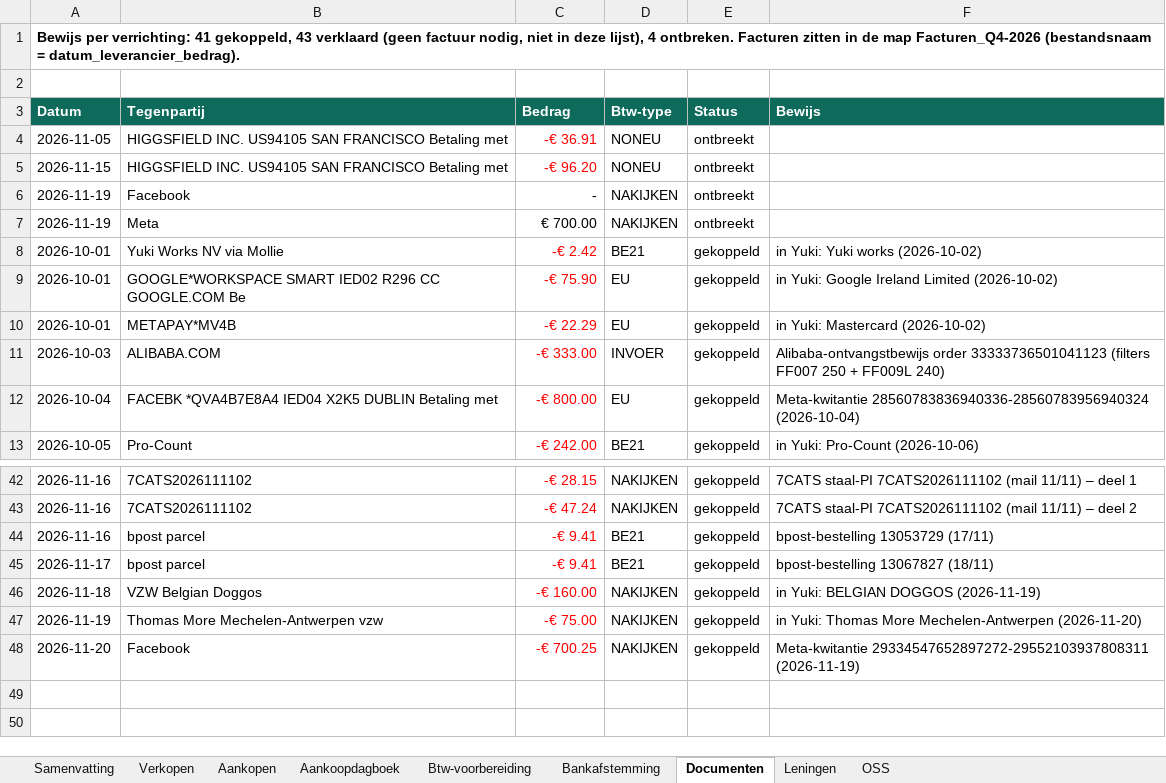
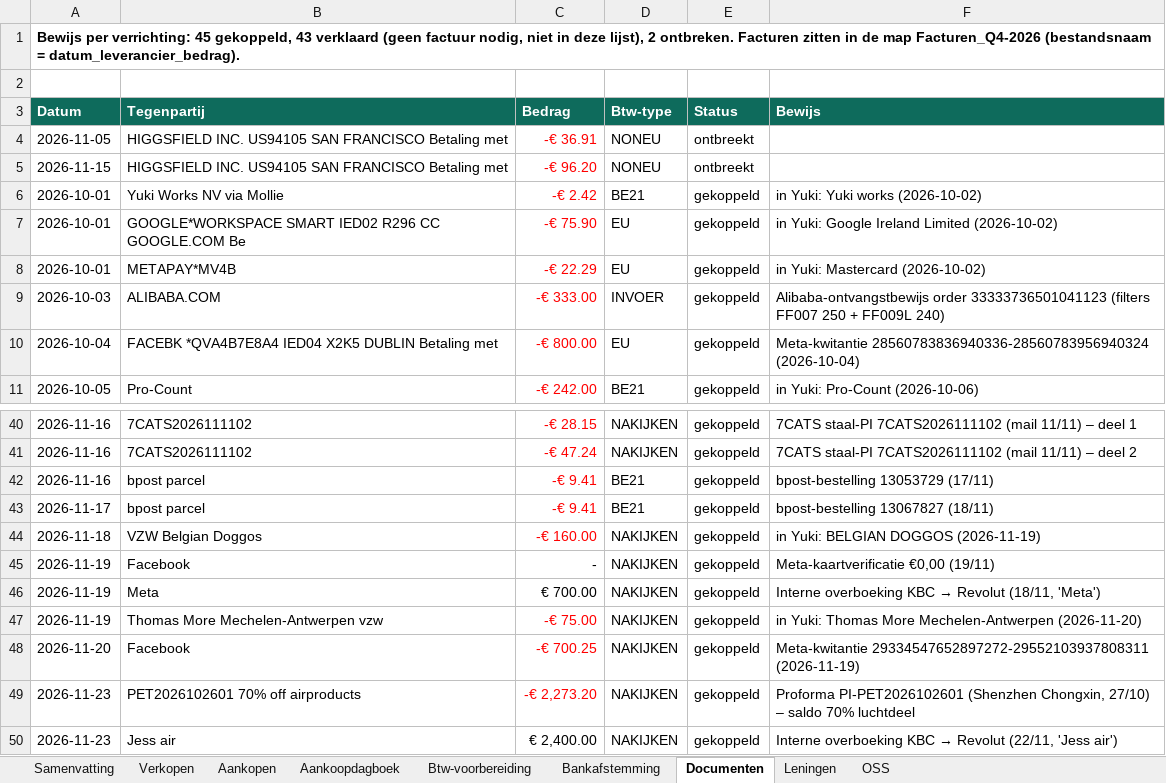
Before and after one commit to henristeyaert4-source/smartpaw-bank, an Excel workbook: boekhouding/rapporten/SmartPaw_Q4-2026.xlsx, sheet Documenten, drawn as a sheet; only a part is shown, gaps mark what is left out; values as stored, in another font and other column widths than the file's, no borders; removed rows and columns are numbered as before the commit, all else as after; the diff names each change by its address in the sheet, - before the commit and + after, or states it on an @@ line.

```diff
--- a/boekhouding/rapporten/SmartPaw_Q4-2026.xlsx (sheet Documenten)
+++ b/boekhouding/rapporten/SmartPaw_Q4-2026.xlsx (sheet Documenten)
-A1 (Datum): …per verrichting: 41 gekoppeld, 43 verklaard (geen factuur nodig, niet in deze lijst), 4 ontbreken. Facturen…
+A1 (Datum): …per verrichting: 45 gekoppeld, 43 verklaard (geen factuur nodig, niet in deze lijst), 2 ontbreken. Facturen…
-row 6: 2026-11-19 | Facebook | - | NAKIJKEN | ontbreekt
-row 7: 2026-11-19 | Meta | € 700.00 | NAKIJKEN | ontbreekt
+row 45: 2026-11-19 | Facebook | - | NAKIJKEN | gekoppeld | Meta-kaartverificatie €0,00 (19/11)
+row 46: 2026-11-19 | Meta | € 700.00 | NAKIJKEN | gekoppeld | Interne overboeking KBC → Revolut (18/11, 'Meta')
+row 49: 2026-11-23 | PET2026102601 70% off airproducts | -€ 2,273.20 | NAKIJKEN | gekoppeld | Proforma PI-PET2026102601 (Shenzhen Chongxin, 27/10) – saldo 70% luchtdeel
+row 50: 2026-11-23 | Jess air | € 2,400.00 | NAKIJKEN | gekoppeld | Interne overboeking KBC → Revolut (22/11, 'Jess air')
```
Also changed, not shown: sheet Aankoopdagboek, sheet Bankafstemming, sheet Verkopen, sheet Aankopen, sheet Btw-voorbereiding, sheet Samenvatting, 1 more sheet, boekhouding/rapporten/SmartPaw_Jaarafsluiting_2026.xlsx, boekhouding/rapporten/SmartPaw_Q3-2026.xlsx, 12 other files.
